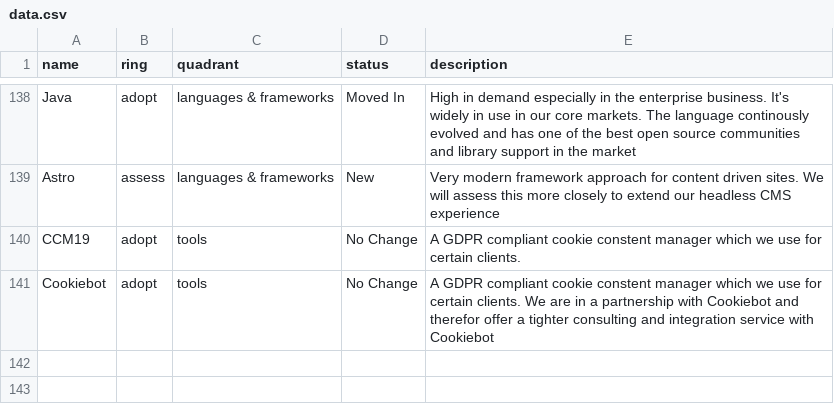
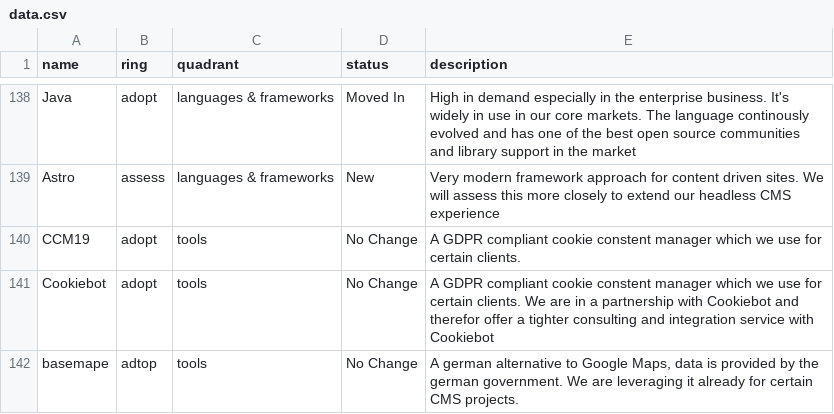
Before and after one commit to ion2s-gmbh/tech-radar, a CSV file: data.csv, drawn as a sheet; only a part is shown, gaps mark what is left out; the diff names each change by its address in the sheet, - before the commit and + after, or states it on an @@ line.

Commit message:
added basemap

```diff
--- a/data.csv
+++ b/data.csv
+row 142: basemape | adtop | tools | No Change | A german alternative to Google Maps, data is provided by the german government. We are leveraging it already for certain CMS projects.
```
